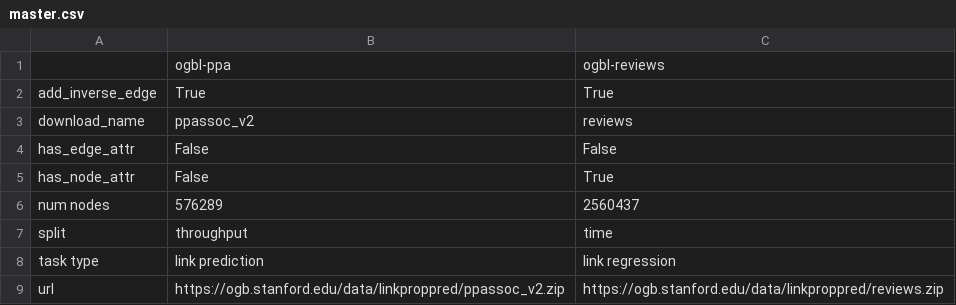
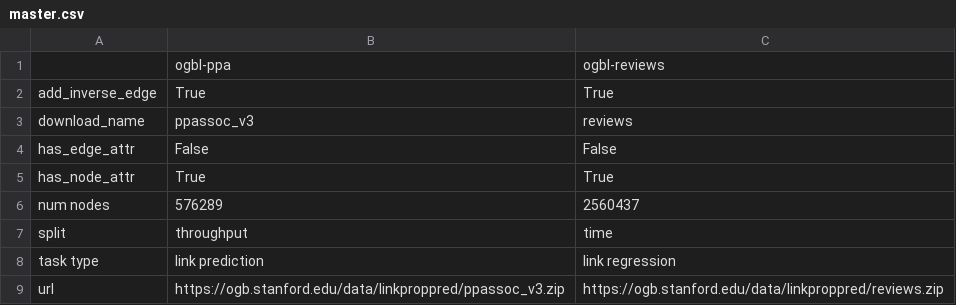
Before and after one commit to snap-stanford/ogb, a CSV file: ogb/linkproppred/master.csv, drawn as a sheet.

```diff
--- a/ogb/linkproppred/master.csv
+++ b/ogb/linkproppred/master.csv
@@ -2,5 +2,5 @@
 add_inverse_edge,True,True
-download_name,ppassoc_v2,reviews
+download_name,ppassoc_v3,reviews
 has_edge_attr,False,False
-has_node_attr,False,True
+has_node_attr,True,True
 num nodes,576289,2560437
@@ -8,2 +8,2 @@ split,throughput,time
 task type,link prediction,link regression
-url,https://ogb.stanford.edu/data/linkproppred/ppassoc_v2.zip,https://ogb.stanford.edu/data/linkproppred/reviews.zip
+url,https://ogb.stanford.edu/data/linkproppred/ppassoc_v3.zip,https://ogb.stanford.edu/data/linkproppred/reviews.zip
```
Also changed, not shown: 1 other file.
